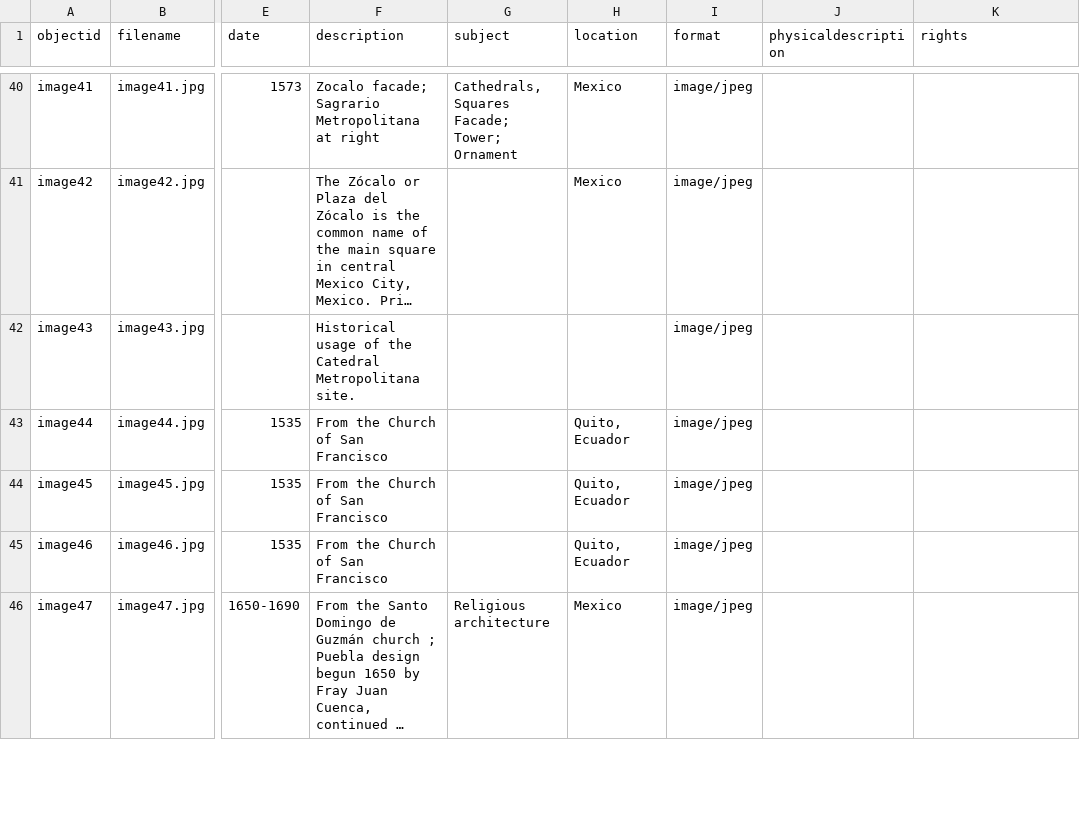
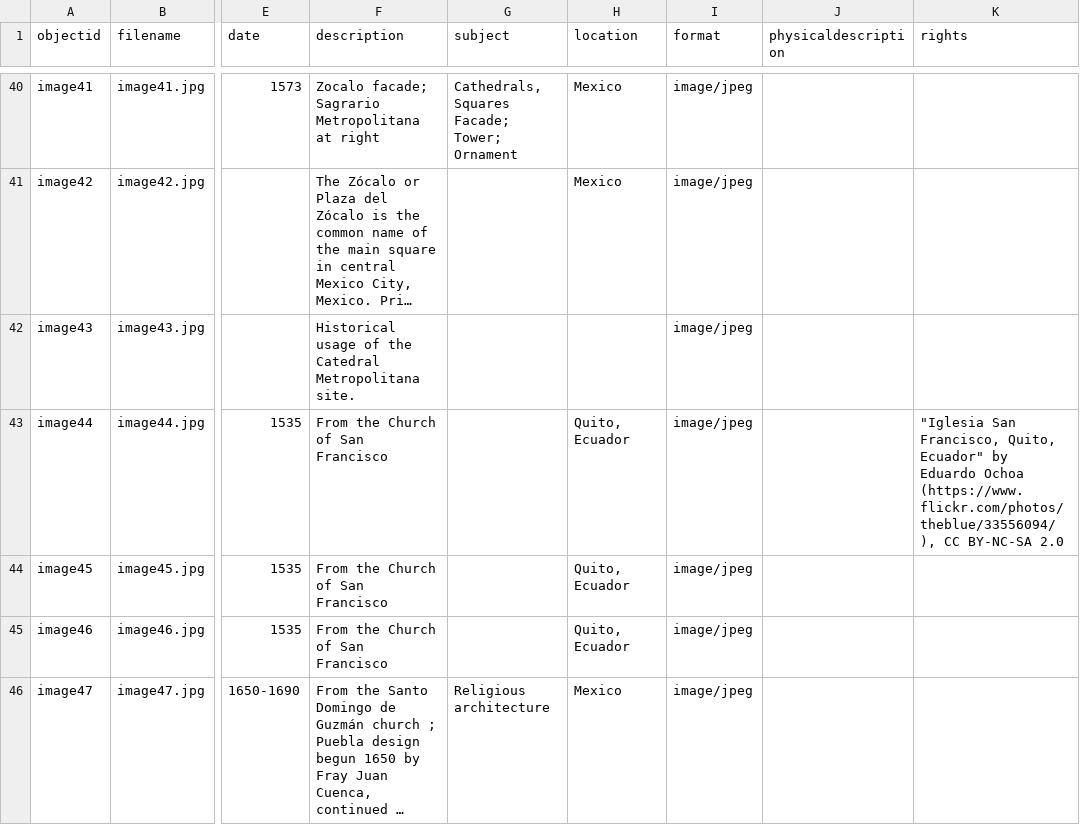
Before and after one commit to ahva-vrc/entangled-worlds, a CSV file: _data/sacred-made-real.csv, drawn as a sheet; only a part is shown, gaps mark what is left out; long unchanged cells end in …; the diff covers the shown part only; the diff names each change by its address in the sheet, - before the commit and + after, or states it on an @@ line.

Commit message:
Update sacred-made-real.csv

```diff
--- a/_data/sacred-made-real.csv
+++ b/_data/sacred-made-real.csv
-K43 (rights): (empty)
+K43 (rights): "Iglesia San Francisco, Quito, Ecuador" by Eduardo Ochoa (https://www.flickr.com/photos/theblue/33556094/), CC BY-NC-SA 2.0
```
Also changed, not shown: 8 edited cells elsewhere in this file.
